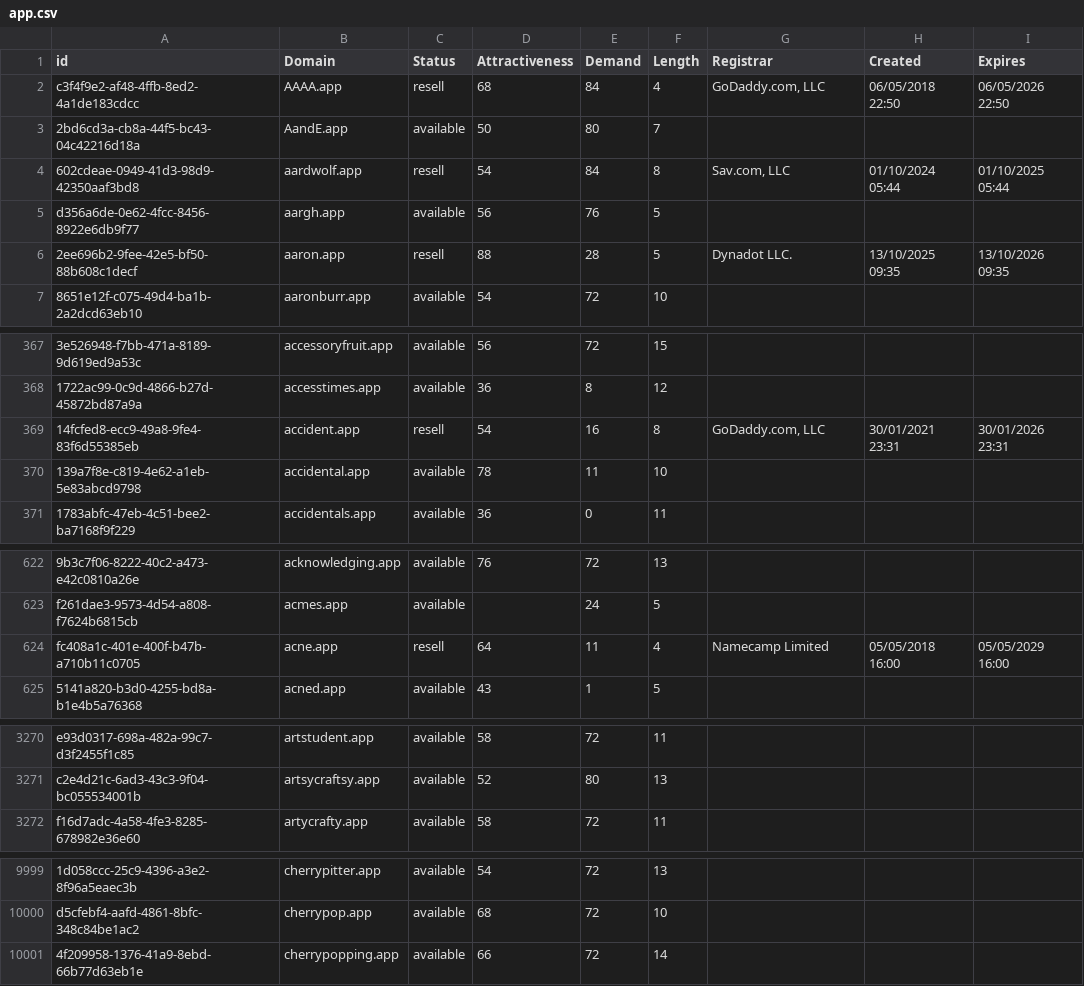
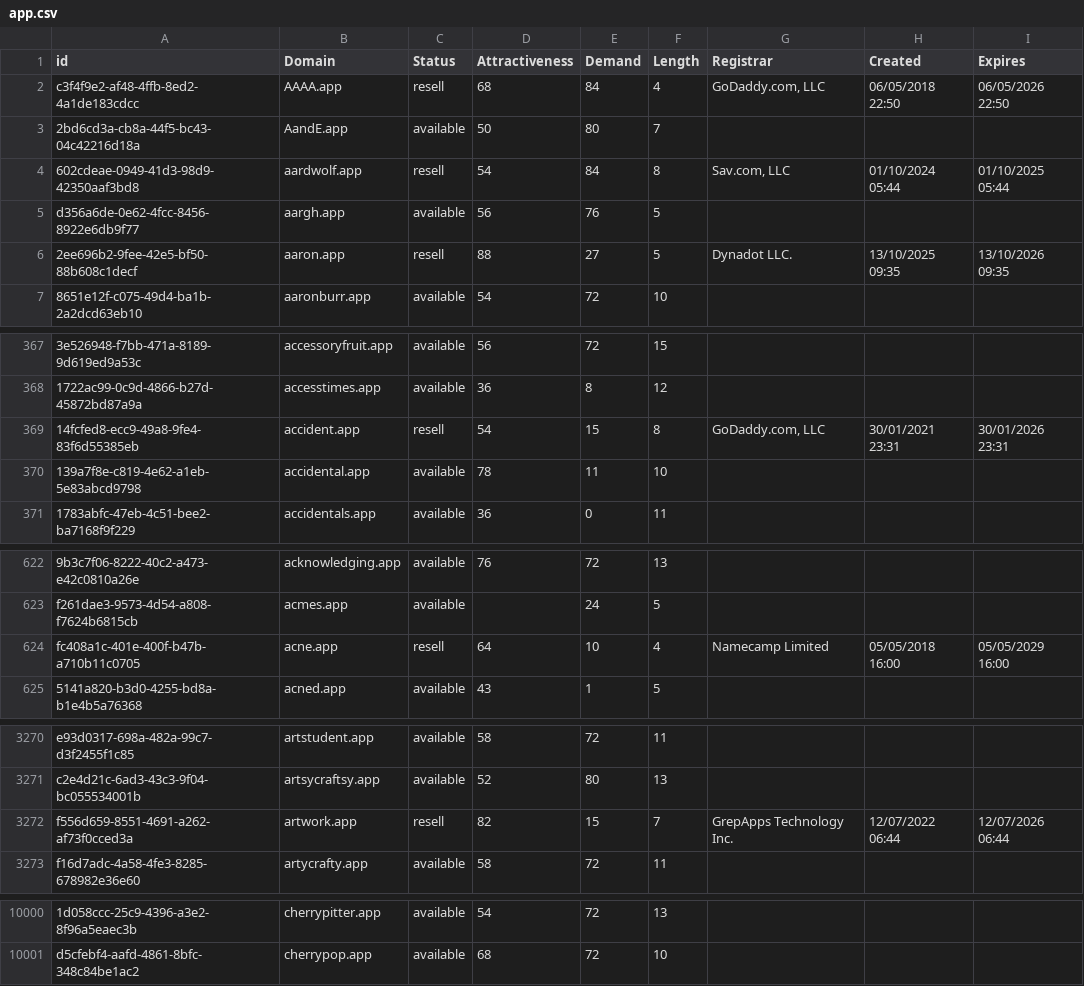
Before and after one commit to UniqueDomains/app-oneword-domains, a CSV file: app.csv, drawn as a sheet; only a part is shown, gaps mark what is left out; removed rows and columns are numbered as before the commit, all else as after; the diff covers the shown part only; the diff names each change by its address in the sheet, - before the commit and + after, or states it on an @@ line.

Commit message:
Domains update

```diff
--- a/app.csv
+++ b/app.csv
-E6 (Demand): 28
+E6 (Demand): 27
-E369 (Demand): 16
+E369 (Demand): 15
-E624 (Demand): 11
+E624 (Demand): 10
+row 3272: f556d659-8551-4691-a262-af73f0cced3a | artwork.app | resell | 82 | 15 | 7 | GrepApps Technology Inc. | 12/07/2022 06:44 | 12/07/2026 06:44
-row 10001: 4f209958-1376-41a9-8ebd-66b77d63eb1e | cherrypopping.app | available | 66 | 72 | 14
```
Also changed, not shown: 18 edited cells elsewhere in this file, 2 other files.
